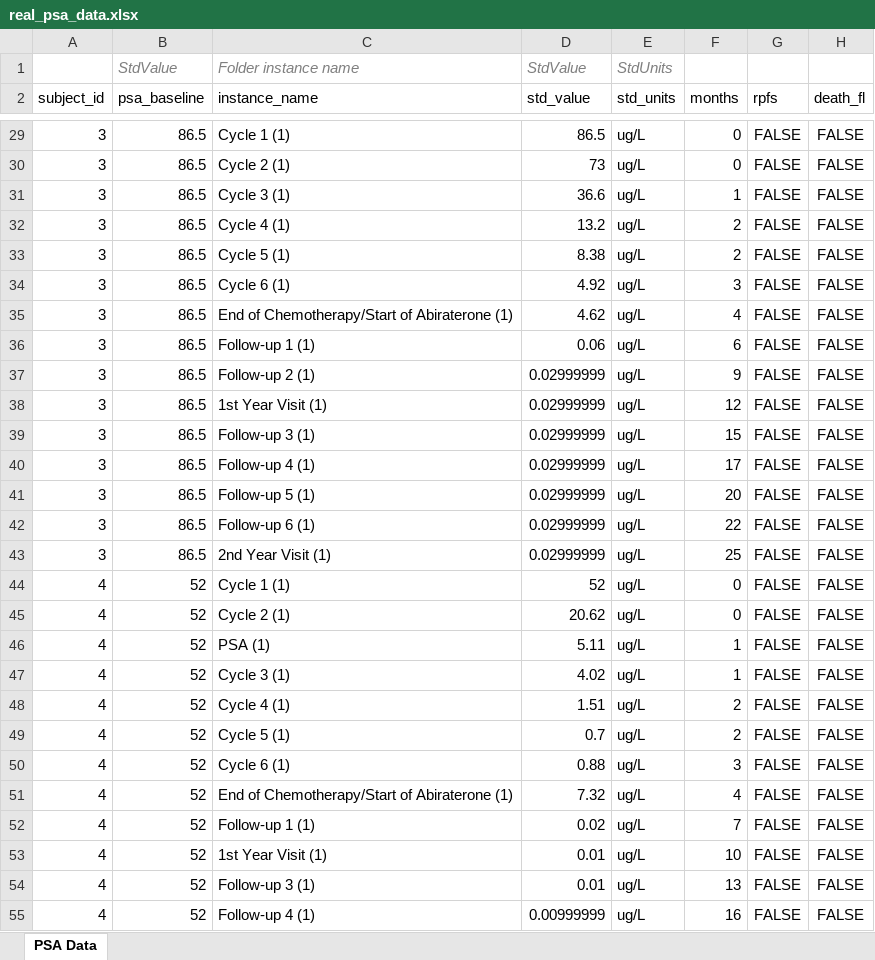
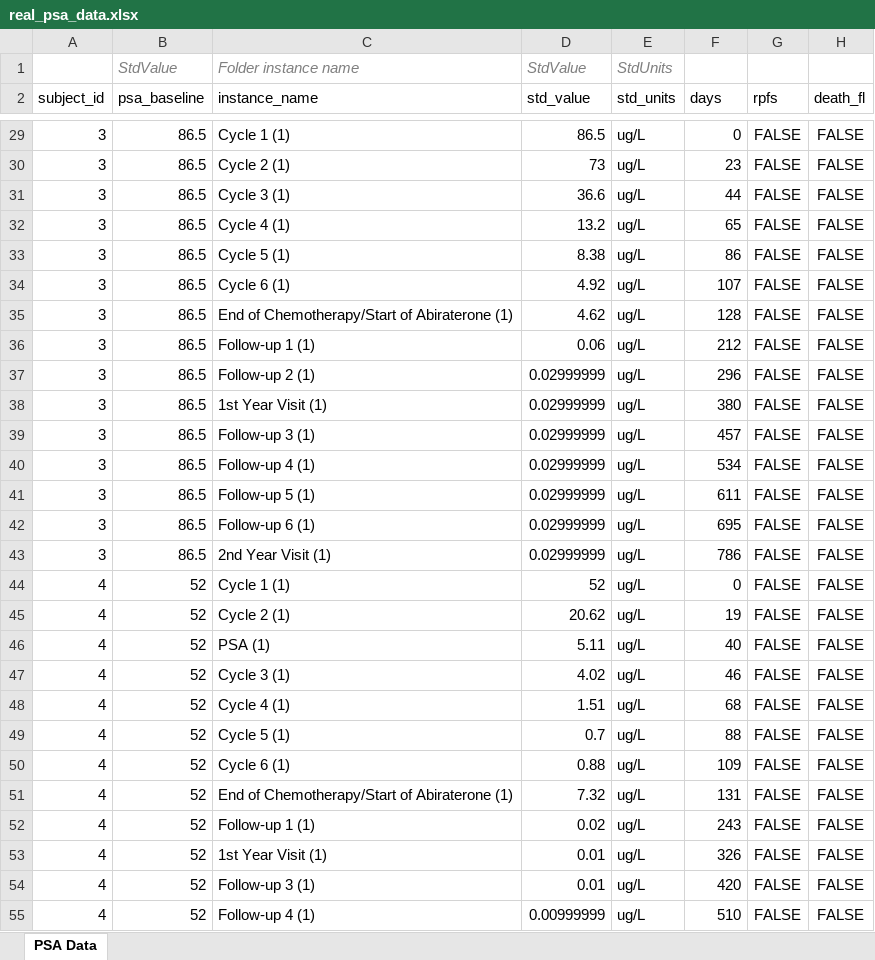
Before and after one commit to jkaminags/PSA50Paper, an Excel workbook: simulations/data/real_psa_data.xlsx, sheet PSA Data, drawn as a sheet; only a part is shown, gaps mark what is left out; values as stored, in another font and other column widths than the file's, no borders; table styles not drawn; the diff covers the shown part only; the diff names each change by its address in the sheet, - before the commit and + after, or states it on an @@ line.

```diff
--- a/simulations/data/real_psa_data.xlsx (sheet PSA Data)
+++ b/simulations/data/real_psa_data.xlsx (sheet PSA Data)
-F2: months
+F2: days
-F30 (days): 0
+F30 (days): 23
-F31 (days): 1
+F31 (days): 44
-F32 (days): 2
+F32 (days): 65
-F33 (days): 2
+F33 (days): 86
-F34 (days): 3
+F34 (days): 107
-F35 (days): 4
+F35 (days): 128
-F36 (days): 6
+F36 (days): 212
-F37 (days): 9
+F37 (days): 296
-F38 (days): 12
+F38 (days): 380
-F39 (days): 15
+F39 (days): 457
-F40 (days): 17
+F40 (days): 534
-F41 (days): 20
+F41 (days): 611
-F42 (days): 22
+F42 (days): 695
-F43 (days): 25
+F43 (days): 786
-F45 (days): 0
+F45 (days): 19
-F46 (days): 1
+F46 (days): 40
-F47 (days): 1
+F47 (days): 46
-F48 (days): 2
+F48 (days): 68
-F49 (days): 2
+F49 (days): 88
-F50 (days): 3
+F50 (days): 109
-F51 (days): 4
+F51 (days): 131
-F52 (days): 7
+F52 (days): 243
-F53 (days): 10
+F53 (days): 326
-F54 (days): 13
+F54 (days): 420
-F55 (days): 16
+F55 (days): 510
```
Also changed, not shown: 765 edited cells elsewhere in this sheet, 4 other files.
